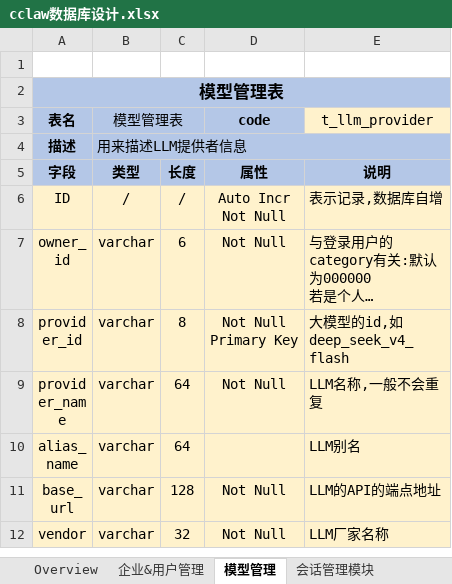
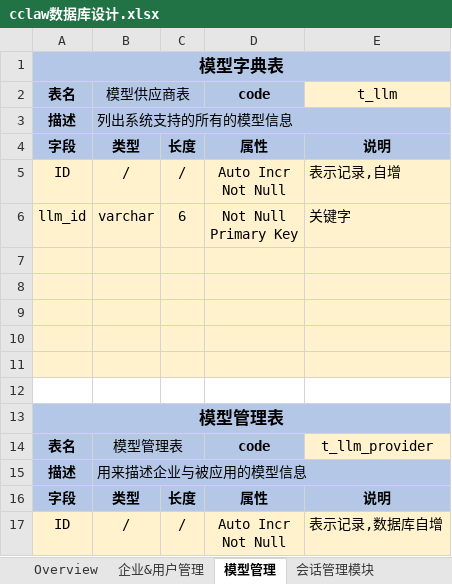
Before and after one commit to frank362181/CClaw, an Excel workbook: document/cclaw数据库设计.xlsx, sheet 模型管理, drawn as a sheet; only a part is shown; the shorter side is filled out with more unchanged rows; long unchanged cells end in …; values as stored, in another font and other column widths than the file's, no borders; addresses are those after the commit; ↵ is a line break in a cell; the diff covers the shown part only; the diff names each change by its address in the sheet, - before the commit and + after, or states it on an @@ line.

```diff
--- a/document/cclaw数据库设计.xlsx (sheet 模型管理)
+++ b/document/cclaw数据库设计.xlsx (sheet 模型管理)
+row 1: 模型字典表
+row 2: 表名 | 模型供应商表 |  | code | t_llm
+row 3: 描述 | 列出系统支持的所有的模型信息
@@ row 76 moved to row 4: 字段 @@
+row 5: ID | / | / | Auto Incr ↵ Not Null | 表示记录,自增
+row 6: llm_id | varchar | 6 | Not Null ↵ Primary Key | 关键字
+row 7: (empty)
+row 8: (empty)
+row 9: (empty)
+row 10: (empty)
+row 11: (empty)
-B15: 用来描述LLM提供者信息
+B15: 用来描述企业与被应用的模型信息
```
Also changed, not shown: 10 removed rows elsewhere in this sheet, 29 other files.
